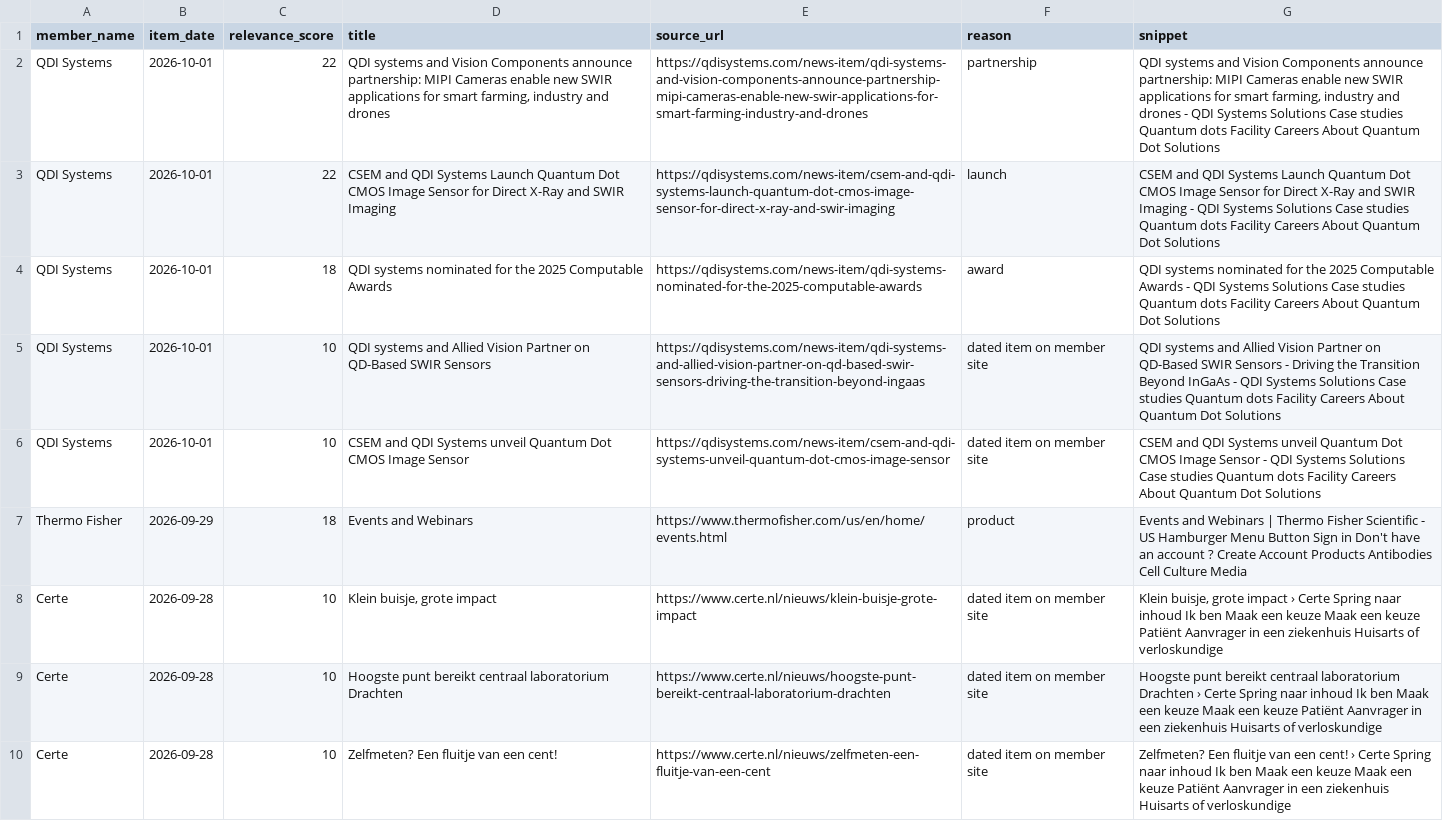
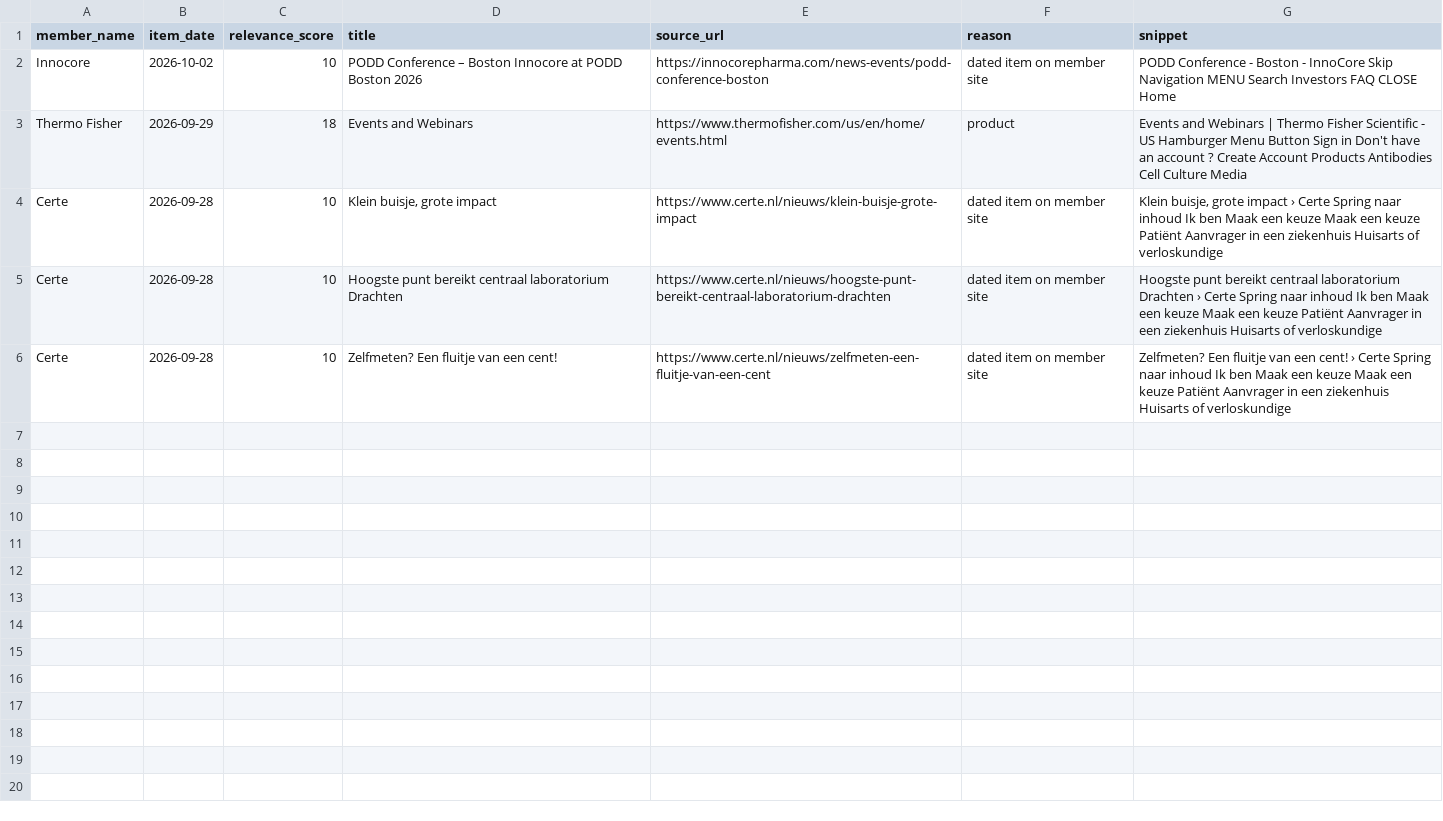
Before and after one commit to IrisTig/LC, a CSV file: dashboard_data/recent_news.csv, drawn as a sheet.

```diff
--- a/dashboard_data/recent_news.csv
+++ b/dashboard_data/recent_news.csv
@@ -1,7 +1,3 @@
 member_name,item_date,relevance_score,title,source_url,reason,snippet
-QDI Systems,2026-10-01,22,"QDI systems and Vision Components announce partnership: MIPI Cameras enable new SWIR applications for smart farming, industry and drones",https://qdisystems.com/news-item/qdi-systems-and-vision-components-announce-partnership-mipi-cameras-enable-new-swir-applications-for-smart-farming-industry-and-drones,partnership,"QDI systems and Vision Components announce partnership: MIPI Cameras enable new SWIR applications for smart farming, industry and drones - QDI Systems Solutions Case studies Quantum dots Facility Careers About Quantum Dot Solutions"
-QDI Systems,2026-10-01,22,CSEM and QDI Systems Launch Quantum Dot CMOS Image Sensor for Direct X-Ray and SWIR Imaging,https://qdisystems.com/news-item/csem-and-qdi-systems-launch-quantum-dot-cmos-image-sensor-for-direct-x-ray-and-swir-imaging,launch,CSEM and QDI Systems Launch Quantum Dot CMOS Image Sensor for Direct X-Ray and SWIR Imaging - QDI Systems Solutions Case studies Quantum dots Facility Careers About Quantum Dot Solutions
-QDI Systems,2026-10-01,18,QDI systems nominated for the 2025 Computable Awards,https://qdisystems.com/news-item/qdi-systems-nominated-for-the-2025-computable-awards,award,QDI systems nominated for the 2025 Computable Awards - QDI Systems Solutions Case studies Quantum dots Facility Careers About Quantum Dot Solutions
-QDI Systems,2026-10-01,10,QDI systems and Allied Vision Partner on QD-Based SWIR Sensors,https://qdisystems.com/news-item/qdi-systems-and-allied-vision-partner-on-qd-based-swir-sensors-driving-the-transition-beyond-ingaas,dated item on member site,QDI systems and Allied Vision Partner on QD-Based SWIR Sensors - Driving the Transition Beyond InGaAs - QDI Systems Solutions Case studies Quantum dots Facility Careers About Quantum Dot Solutions
-QDI Systems,2026-10-01,10,CSEM and QDI Systems unveil Quantum Dot CMOS Image Sensor,https://qdisystems.com/news-item/csem-and-qdi-systems-unveil-quantum-dot-cmos-image-sensor,dated item on member site,CSEM and QDI Systems unveil Quantum Dot CMOS Image Sensor - QDI Systems Solutions Case studies Quantum dots Facility Careers About Quantum Dot Solutions
+Innocore,2026-10-02,10,PODD Conference – Boston Innocore at PODD Boston 2026,https://innocorepharma.com/news-events/podd-conference-boston,dated item on member site,PODD Conference - Boston - InnoCore Skip Navigation MENU Search Investors FAQ CLOSE Home
 Thermo Fisher,2026-09-29,18,Events and Webinars,https://www.thermofisher.com/us/en/home/events.html,product,Events and Webinars | Thermo Fisher Scientific - US Hamburger Menu Button Sign in Don't have an account ? Create Account Products Antibodies Cell Culture Media
```
Also changed, not shown: dashboard_data/classified_recent_news.csv, dashboard_data/life_members.csv, 1 other file.
